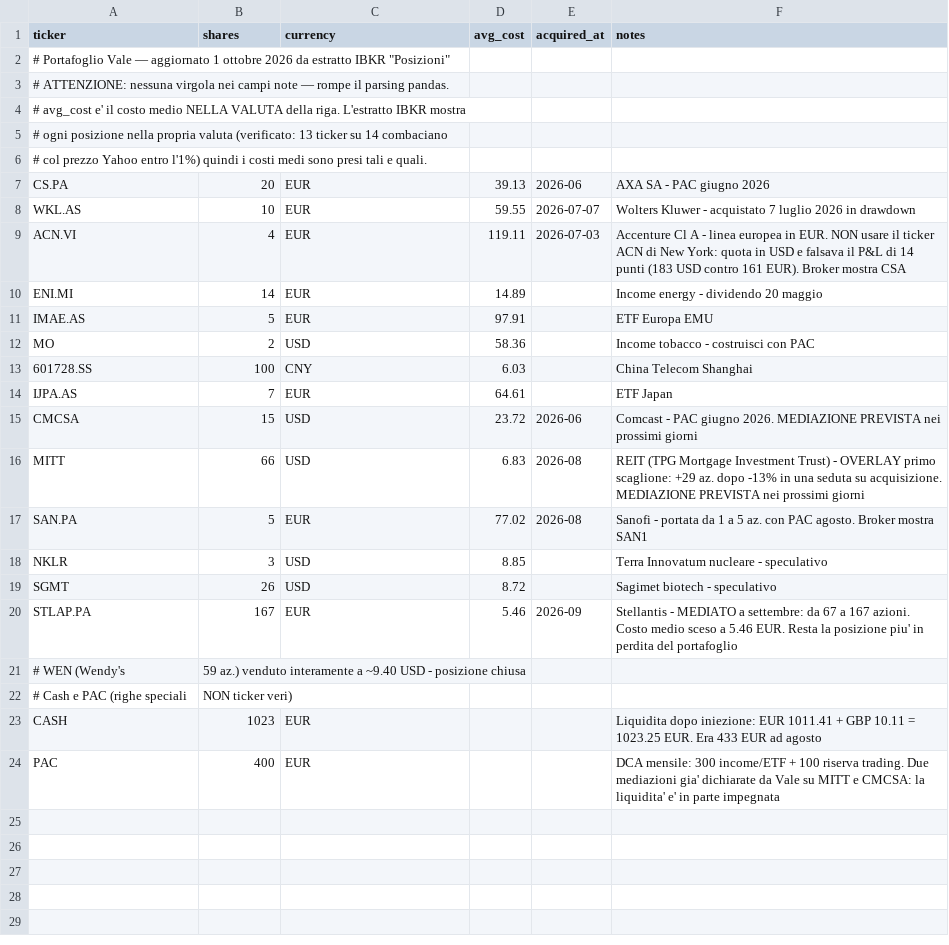
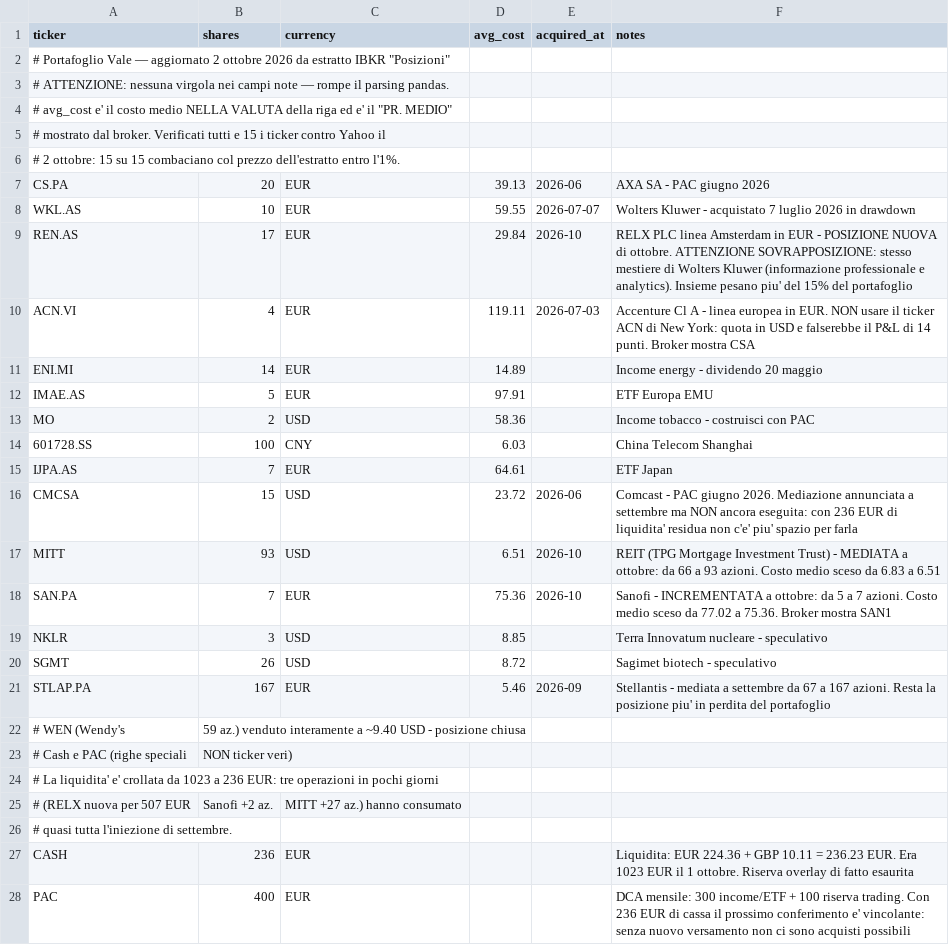
Before and after one commit to BigFatNeko/Main-Proxima, a CSV file: rassegna-stampa/portafogli_examples/vale.csv, drawn as a sheet.

```diff
--- a/rassegna-stampa/portafogli_examples/vale.csv
+++ b/rassegna-stampa/portafogli_examples/vale.csv
@@ -1,10 +1,11 @@
 ticker,shares,currency,avg_cost,acquired_at,notes
-# Portafoglio Vale — aggiornato 1 ottobre 2026 da estratto IBKR "Posizioni"
+# Portafoglio Vale — aggiornato 2 ottobre 2026 da estratto IBKR "Posizioni"
 # ATTENZIONE: nessuna virgola nei campi note — rompe il parsing pandas.
-# avg_cost e' il costo medio NELLA VALUTA della riga. L'estratto IBKR mostra
-# ogni posizione nella propria valuta (verificato: 13 ticker su 14 combaciano
-# col prezzo Yahoo entro l'1%) quindi i costi medi sono presi tali e quali.
+# avg_cost e' il costo medio NELLA VALUTA della riga ed e' il "PR. MEDIO"
+# mostrato dal broker. Verificati tutti e 15 i ticker contro Yahoo il
+# 2 ottobre: 15 su 15 combaciano col prezzo dell'estratto entro l'1%.
 CS.PA,20,EUR,39.13,2026-06,AXA SA - PAC giugno 2026
 WKL.AS,10,EUR,59.55,2026-07-07,Wolters Kluwer - acquistato 7 luglio 2026 in drawdown
-ACN.VI,4,EUR,119.11,2026-07-03,Accenture Cl A - linea europea in EUR. NON usare il ticker ACN di New York: quota in USD e falsava il P&L di 14 punti (183 USD contro 161 EUR). Broker mostra CSA
+REN.AS,17,EUR,29.84,2026-10,RELX PLC linea Amsterdam in EUR - POSIZIONE NUOVA di ottobre. ATTENZIONE SOVRAPPOSIZIONE: stesso mestiere di Wolters Kluwer (informazione professionale e analytics). Insieme pesano piu' del 15% del portafoglio
+ACN.VI,4,EUR,119.11,2026-07-03,Accenture Cl A - linea europea in EUR. NON usare il ticker ACN di New York: quota in USD e falserebbe il P&L di 14 punti. Broker mostra CSA
 ENI.MI,14,EUR,14.89,,Income energy - dividendo 20 maggio
@@ -14,11 +15,14 @@ MO,2,USD,58.36,,Income tobacco - costruisci con PAC
 IJPA.AS,7,EUR,64.61,,ETF Japan
-CMCSA,15,USD,23.72,2026-06,Comcast - PAC giugno 2026. MEDIAZIONE PREVISTA nei prossimi giorni
-MITT,66,USD,6.83,2026-08,REIT (TPG Mortgage Investment Trust) - OVERLAY primo scaglione: +29 az. dopo -13% in una seduta su acquisizione. MEDIAZIONE PREVISTA nei prossimi giorni
-SAN.PA,5,EUR,77.02,2026-08,Sanofi - portata da 1 a 5 az. con PAC agosto. Broker mostra SAN1
+CMCSA,15,USD,23.72,2026-06,Comcast - PAC giugno 2026. Mediazione annunciata a settembre ma NON ancora eseguita: con 236 EUR di liquidita' residua non c'e' piu' spazio per farla
+MITT,93,USD,6.51,2026-10,REIT (TPG Mortgage Investment Trust) - MEDIATA a ottobre: da 66 a 93 azioni. Costo medio sceso da 6.83 a 6.51
+SAN.PA,7,EUR,75.36,2026-10,Sanofi - INCREMENTATA a ottobre: da 5 a 7 azioni. Costo medio sceso da 77.02 a 75.36. Broker mostra SAN1
 NKLR,3,USD,8.85,,Terra Innovatum nucleare - speculativo
 SGMT,26,USD,8.72,,Sagimet biotech - speculativo
-STLAP.PA,167,EUR,5.46,2026-09,Stellantis - MEDIATO a settembre: da 67 a 167 azioni. Costo medio sceso a 5.46 EUR. Resta la posizione piu' in perdita del portafoglio
+STLAP.PA,167,EUR,5.46,2026-09,Stellantis - mediata a settembre da 67 a 167 azioni. Resta la posizione piu' in perdita del portafoglio
 # WEN (Wendy's, 59 az.) venduto interamente a ~9.40 USD - posizione chiusa
 # Cash e PAC (righe speciali, NON ticker veri)
-CASH,1023,EUR,,,Liquidita dopo iniezione: EUR 1011.41 + GBP 10.11 = 1023.25 EUR. Era 433 EUR ad agosto
-PAC,400,EUR,,,DCA mensile: 300 income/ETF + 100 riserva trading. Due mediazioni gia' dichiarate da Vale su MITT e CMCSA: la liquidita' e' in parte impegnata
+# La liquidita' e' crollata da 1023 a 236 EUR: tre operazioni in pochi giorni
+# (RELX nuova per 507 EUR, Sanofi +2 az., MITT +27 az.) hanno consumato
+# quasi tutta l'iniezione di settembre.
+CASH,236,EUR,,,Liquidita: EUR 224.36 + GBP 10.11 = 236.23 EUR. Era 1023 EUR il 1 ottobre. Riserva overlay di fatto esaurita
+PAC,400,EUR,,,DCA mensile: 300 income/ETF + 100 riserva trading. Con 236 EUR di cassa il prossimo conferimento e' vincolante: senza nuovo versamento non ci sono acquisti possibili
```
